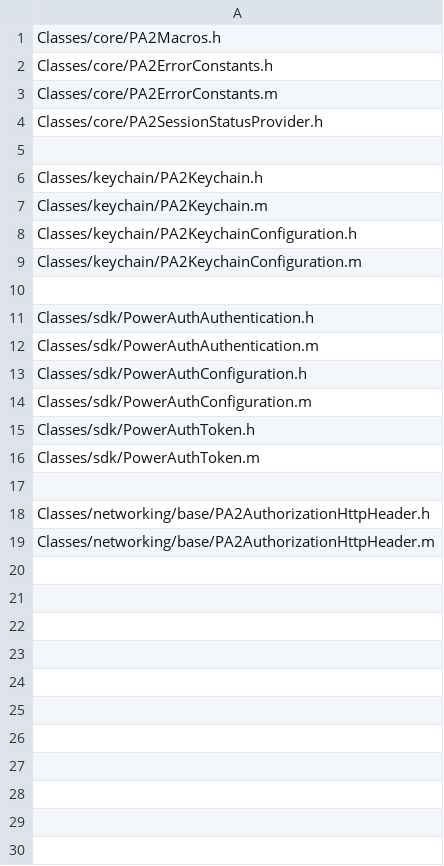
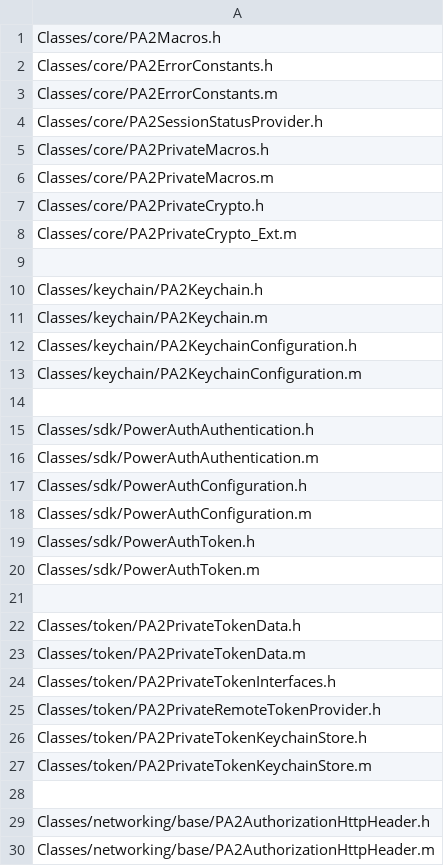
Before and after one commit to wultra/powerauth-mobile-sdk, a CSV file: proj-xcode/Extensions/SharedFiles_IOS.csv, drawn as a sheet.

Commit message:
IOS: Fixed warnings in watchOS build. PA2_WATCH_SDK is now defined on project level IOS: Added ios-extensions-build.sh script IOS: SharedFiles*.csv now contains also private interfaces. IOS: Extensions/ExtensionsShared folder renamed to Extensions/Common IOS: Removed PA2PrivateTokenInterfaces.m (empty file)

```diff
--- a/proj-xcode/Extensions/SharedFiles_IOS.csv
+++ b/proj-xcode/Extensions/SharedFiles_IOS.csv
@@ -4,2 +4,6 @@ Classes/core/PA2ErrorConstants.m
 Classes/core/PA2SessionStatusProvider.h
+Classes/core/PA2PrivateMacros.h
+Classes/core/PA2PrivateMacros.m
+Classes/core/PA2PrivateCrypto.h
+Classes/core/PA2PrivateCrypto_Ext.m
 
@@ -16,2 +20,9 @@ Classes/sdk/PowerAuthToken.h
 Classes/sdk/PowerAuthToken.m
+
+Classes/token/PA2PrivateTokenData.h
+Classes/token/PA2PrivateTokenData.m
+Classes/token/PA2PrivateTokenInterfaces.h
+Classes/token/PA2PrivateRemoteTokenProvider.h
+Classes/token/PA2PrivateTokenKeychainStore.h
+Classes/token/PA2PrivateTokenKeychainStore.m
 
```
Also changed, not shown: proj-xcode/Extensions/SharedFiles_WatchOS.csv, 11 other files.
